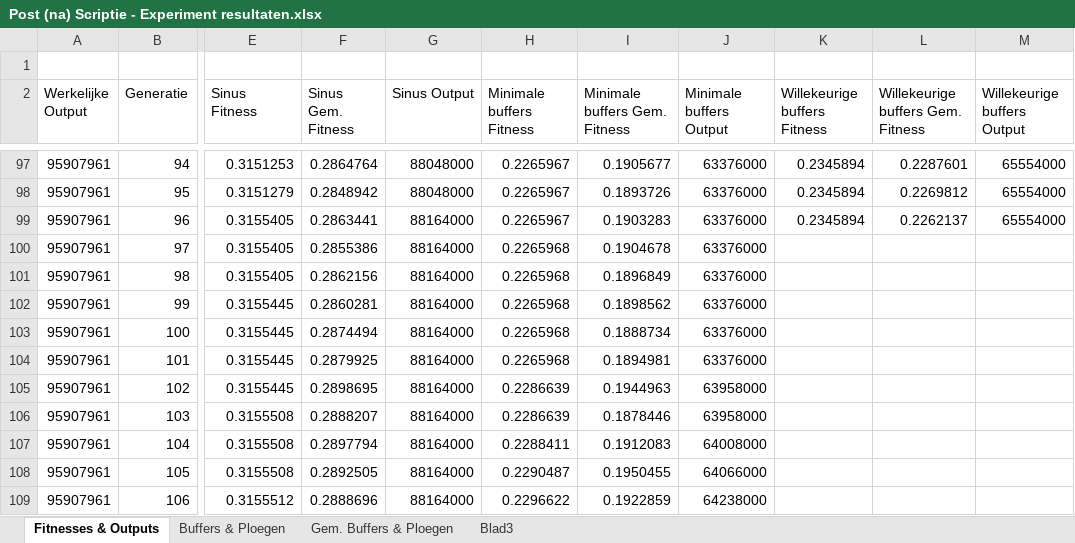
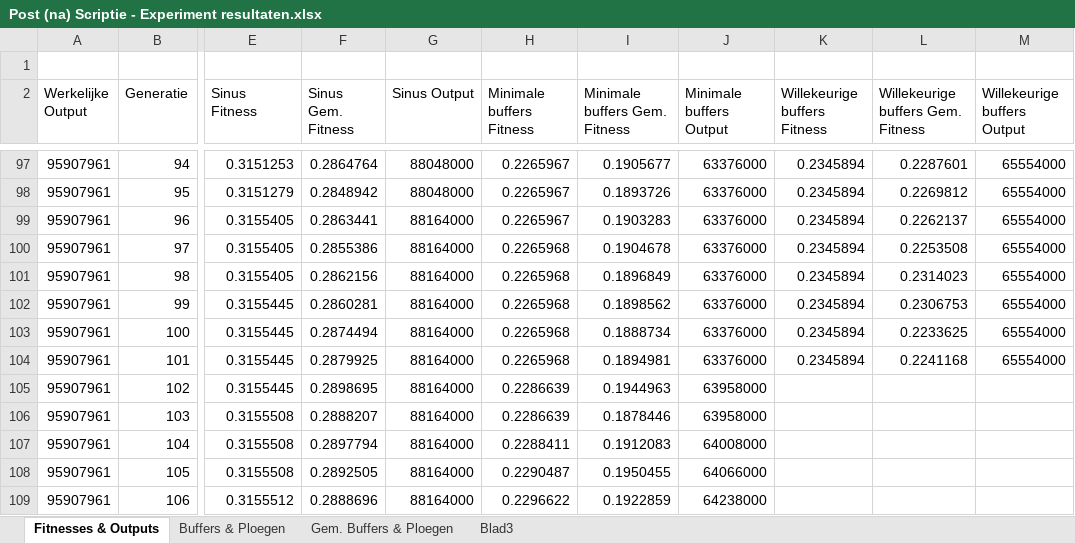
Before and after one commit to ducky035/Afstudeerbestanden, an Excel workbook: Post (na) Scriptie - Experiment resultaten.xlsx, sheet Fitnesses & Outputs, drawn as a sheet; only a part is shown, gaps mark what is left out; values as stored, in another font and other column widths than the file's, no borders; charts and pictures not drawn; the diff names each change by its address in the sheet, - before the commit and + after, or states it on an @@ line.

```diff
--- a/Post (na) Scriptie - Experiment resultaten.xlsx (sheet Fitnesses & Outputs)
+++ b/Post (na) Scriptie - Experiment resultaten.xlsx (sheet Fitnesses & Outputs)
-K100:K104 (Willekeurige buffers Fitness): (empty)
+K100:K104 (Willekeurige buffers Fitness): 0.2345894
-L100: (empty)
+L100: 0.2253508
-M100:M104 (Willekeurige buffers Output): (empty)
+M100:M104 (Willekeurige buffers Output): 65554000
-L101: (empty)
+L101: 0.2314023
-L102: (empty)
+L102: 0.2306753
-L103: (empty)
+L103: 0.2233625
-L104: (empty)
+L104: 0.2241168
```
Also changed, not shown: sheet Buffers & Ploegen, charts or pictures, 7 other files.
